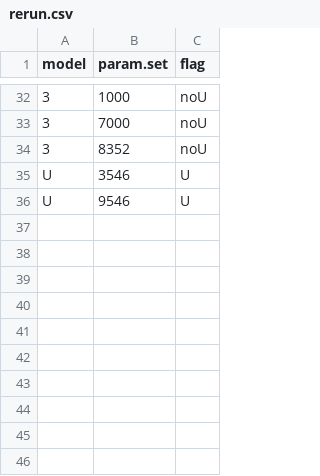
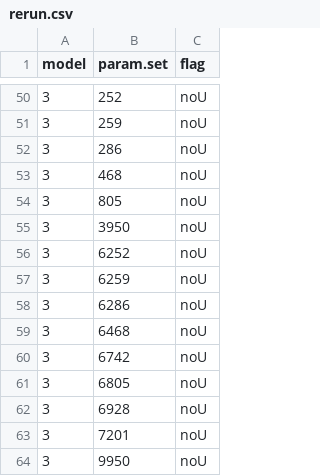
Before and after one commit to rileymummah/bayes-ambig-detect2, a CSV file: rerun.csv, drawn as a sheet; only a part is shown, gaps mark what is left out; the diff covers the shown part only.

```diff
--- a/rerun.csv
+++ b/rerun.csv
@@ -32,5 +50,15 @@ model,param.set,flag
-3,1000,noU
-3,7000,noU
-3,8352,noU
-U,3546,U
-U,9546,U
+3,252,noU
+3,259,noU
+3,286,noU
+3,468,noU
+3,805,noU
+3,3950,noU
+3,6252,noU
+3,6259,noU
+3,6286,noU
+3,6468,noU
+3,6742,noU
+3,6805,noU
+3,6928,noU
+3,7201,noU
+3,9950,noU
```
Also changed, not shown: 29 added rows, 11 removed rows and 22 edited cells elsewhere in this file, 2 other files.
